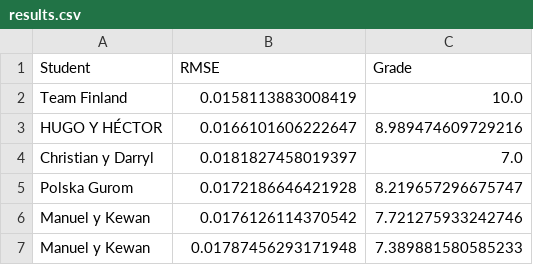
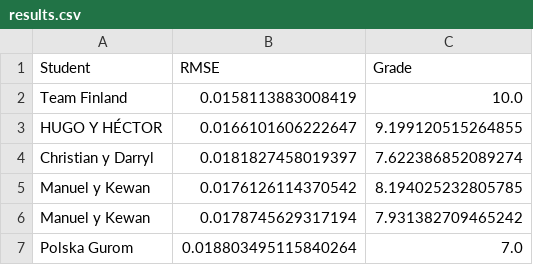
Before and after one commit to vignoni/mec-prac5, a CSV file: results.csv, drawn as a sheet.

Commit message:
New result: Polska Gurom

```diff
--- a/results.csv
+++ b/results.csv
@@ -2,6 +2,6 @@ Student,RMSE,Grade
 Team Finland,0.0158113883008419,10.0
-HUGO Y HÉCTOR,0.0166101606222647,8.989474609729216
-Christian y Darryl,0.0181827458019397,7.0
-Polska Gurom,0.0172186646421928,8.219657296675747
-Manuel y Kewan,0.0176126114370542,7.721275933242746
-Manuel y Kewan	,0.01787456293171948,7.389881580585233
+HUGO Y HÉCTOR,0.0166101606222647,9.199120515264855
+Christian y Darryl,0.0181827458019397,7.622386852089274
+Manuel y Kewan,0.0176126114370542,8.194025232805785
+Manuel y Kewan	,0.0178745629317194,7.931382709465242
+Polska Gurom,0.018803495115840264,7.0
```
Also changed, not shown: 1 other file.
